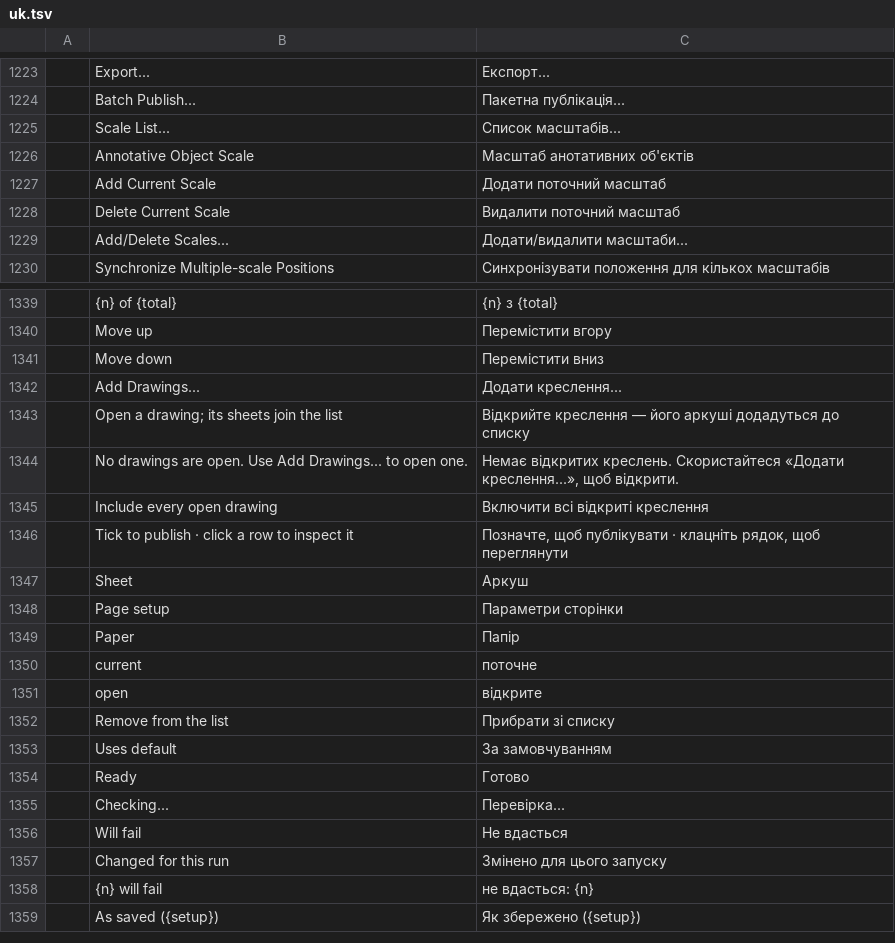
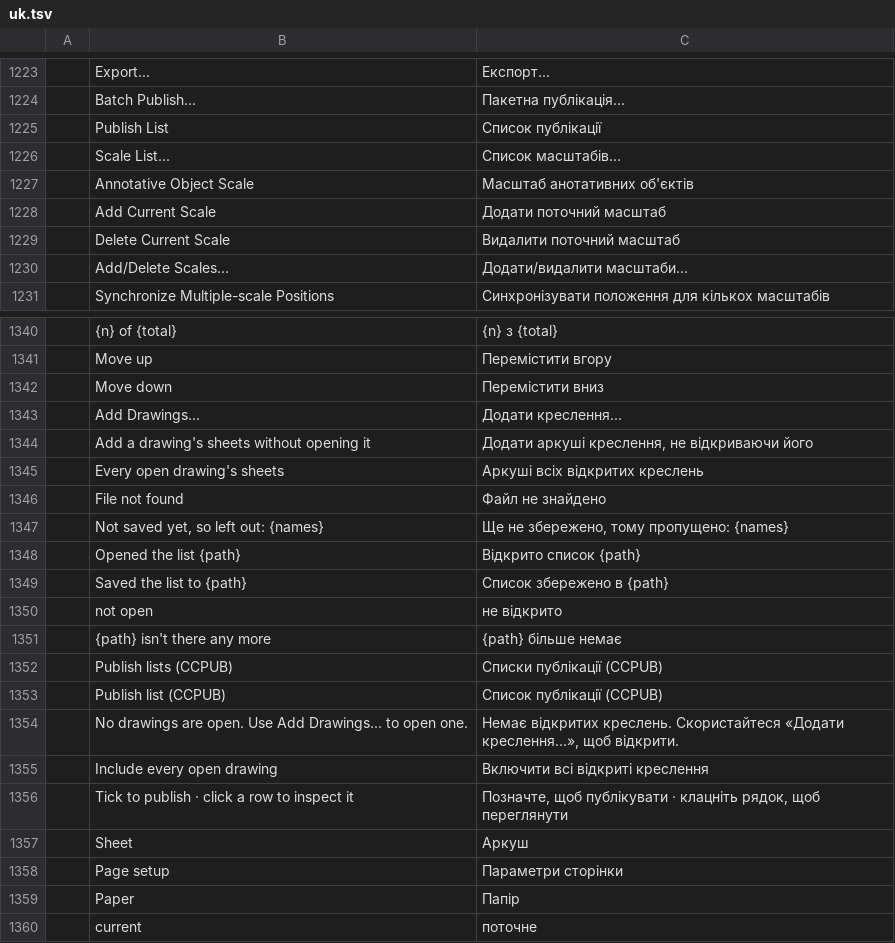
Before and after one commit to Ilaiyabharathyr/CadCraft, a TSV file: crates/ui-egui/src/i18n/uk.tsv, drawn as a sheet; only a part is shown, gaps mark what is left out; the shorter side is filled out with more unchanged rows; removed rows and columns are numbered as before the commit, all else as after; the diff names each change by its address in the sheet, - before the commit and + after, or states it on an @@ line.

```diff
--- a/crates/ui-egui/src/i18n/uk.tsv
+++ b/crates/ui-egui/src/i18n/uk.tsv
+row 1225:  | Publish List | Список публікації
-row 1343:  | Open a drawing; its sheets join the list | Відкрийте креслення — його аркуші додадуться до списку
+row 1344:  | Add a drawing's sheets without opening it | Додати аркуші креслення, не відкриваючи його
+row 1345:  | Every open drawing's sheets | Аркуші всіх відкритих креслень
+row 1346:  | File not found | Файл не знайдено
+row 1347:  | Not saved yet, so left out: {names} | Ще не збережено, тому пропущено: {names}
+row 1348:  | Opened the list {path} | Відкрито список {path}
+row 1349:  | Saved the list to {path} | Список збережено в {path}
+row 1350:  | not open | не відкрито
+row 1351:  | {path} isn't there any more | {path} більше немає
+row 1352:  | Publish lists (CCPUB) | Списки публікації (CCPUB)
+row 1353:  | Publish list (CCPUB) | Список публікації (CCPUB)
```
Also changed, not shown: 11 other files.
